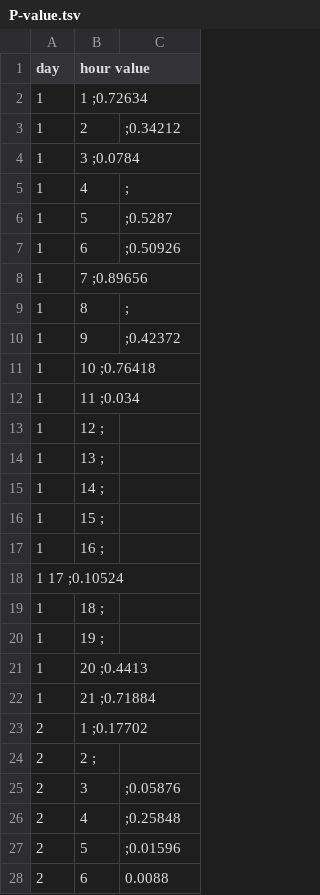
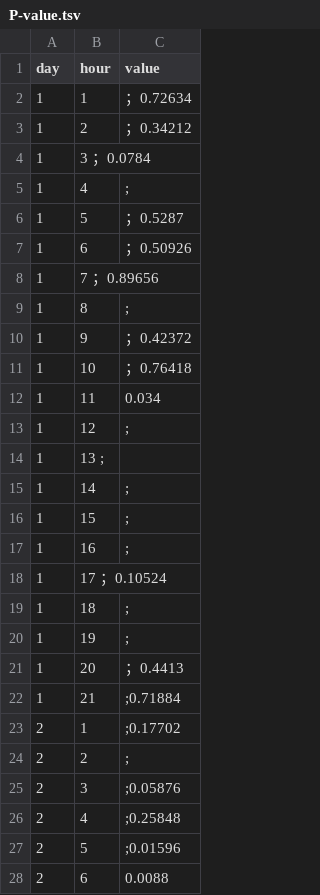
Before and after one commit to shirongzheng/Education-Data-Visualization, a TSV file: educationapp/static/data/P-value.tsv, drawn as a sheet; only a part is shown; the diff covers the shown part only.

```diff
--- a/educationapp/static/data/P-value.tsv
+++ b/educationapp/static/data/P-value.tsv
@@ -1,13 +1,13 @@
-day	hour value
-1	1 ;0.72634
-1	2	;0.34212
-1	3 ;0.0784
+day	hour	value
+1	1	；0.72634
+1	2	；0.34212
+1	3   ；0.0784
 1	4	;
-1	5	;0.5287
-1	6	;0.50926
-1	7 ;0.89656
+1	5	；0.5287
+1	6	；0.50926
+1	7   ；0.89656
 1	8	;
-1	9	;0.42372
-1	10 ;0.76418
-1	11 ;0.034
-1	12 ;
+1	9	；0.42372
+1	10	；0.76418
+1	11	0.034
+1	12	;
@@ -15,11 +15,11 @@ day	hour value
-1	14 ;
-1	15 ;
-1	16 ;
-1 17 ;0.10524
-1	18 ;
-1	19 ;
-1	20 ;0.4413
-1	21 ;0.71884
-2	1 ;0.17702
-2	2 ;
+1	14	;
+1	15	;
+1	16	;
+1	17  ；0.10524
+1	18	;
+1	19	;
+1	20	；0.4413
+1	21	;0.71884
+2	1	;0.17702
+2	2	;
 2	3	;0.05876
```
Also changed, not shown: 24 edited cells elsewhere in this file, 4 other files.
